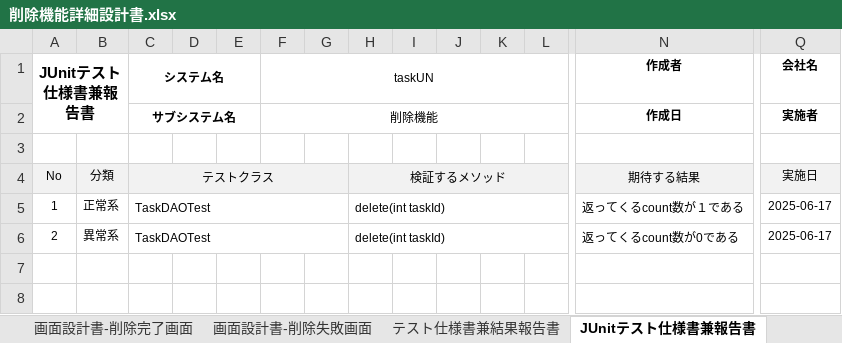
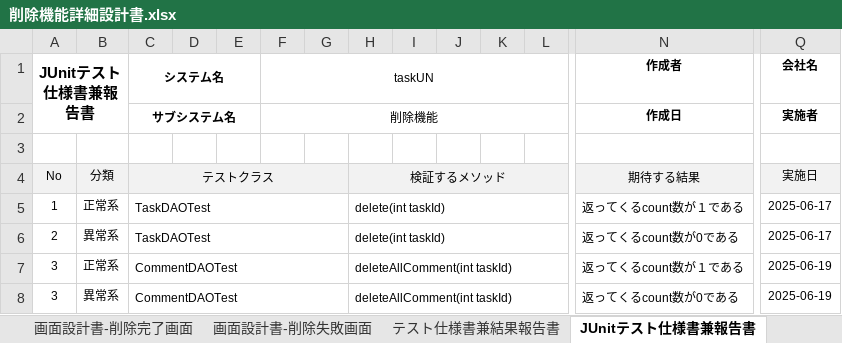
Before and after one commit to comsize-Furudate/taskUN, an Excel workbook: Documents/削除機能詳細設計書.xlsx, sheet JUnitテスト仕様書兼報告書, drawn as a sheet; only a part is shown, gaps mark what is left out; values as stored, in another font and other column widths than the file's, no borders; rows hold the shown columns only; the diff names each change by its address in the sheet, - before the commit and + after, or states it on an @@ line.

```diff
--- a/Documents/削除機能詳細設計書.xlsx (sheet JUnitテスト仕様書兼報告書)
+++ b/Documents/削除機能詳細設計書.xlsx (sheet JUnitテスト仕様書兼報告書)
+row 7: 3 | 正常系 | CommentDAOTest |  |  |  |  | deleteAllComment(int taskId) |  |  |  |  | 返ってくるcount数が１である | 2025-06-19
+row 8: 3 | 異常系 | CommentDAOTest |  |  |  |  | deleteAllComment(int taskId) |  |  |  |  | 返ってくるcount数が0である | 2025-06-19
```
Also changed, not shown: sheet テスト仕様書兼結果報告書, sheet カバレッジレポート, charts or pictures, 1 other file.
